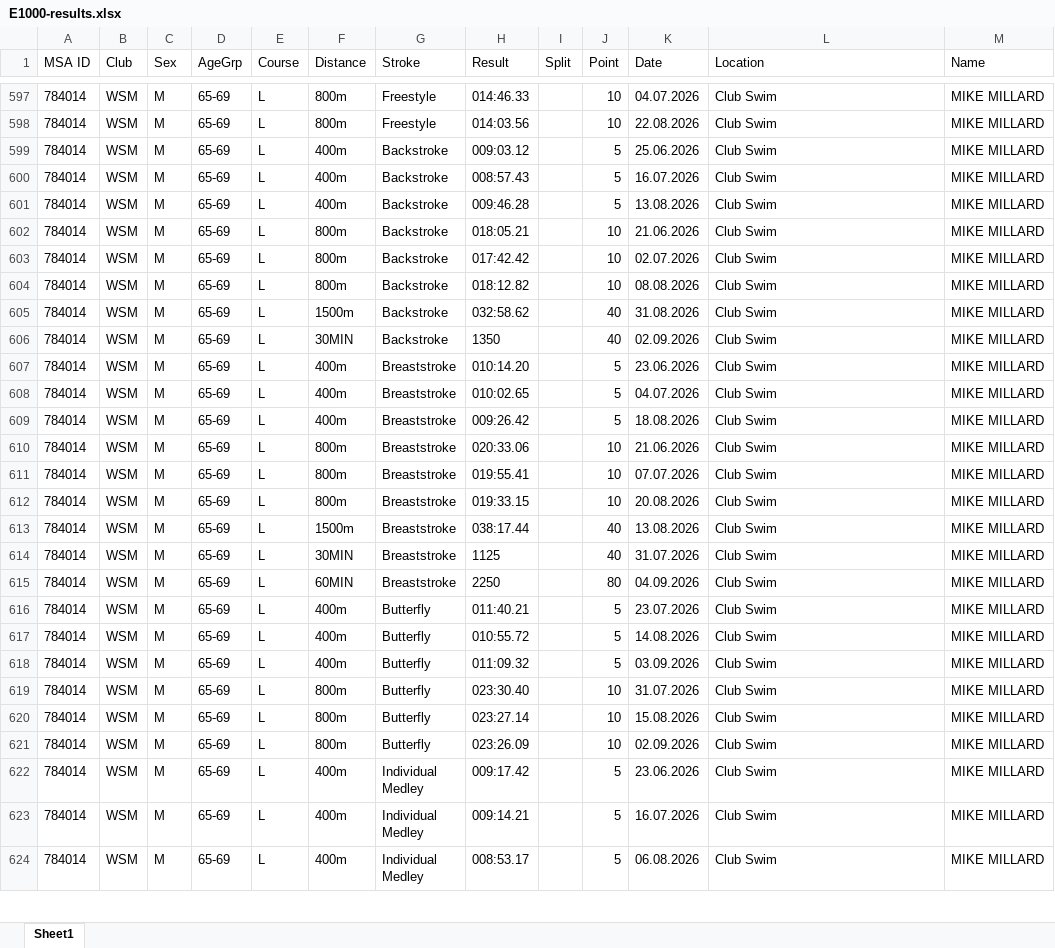
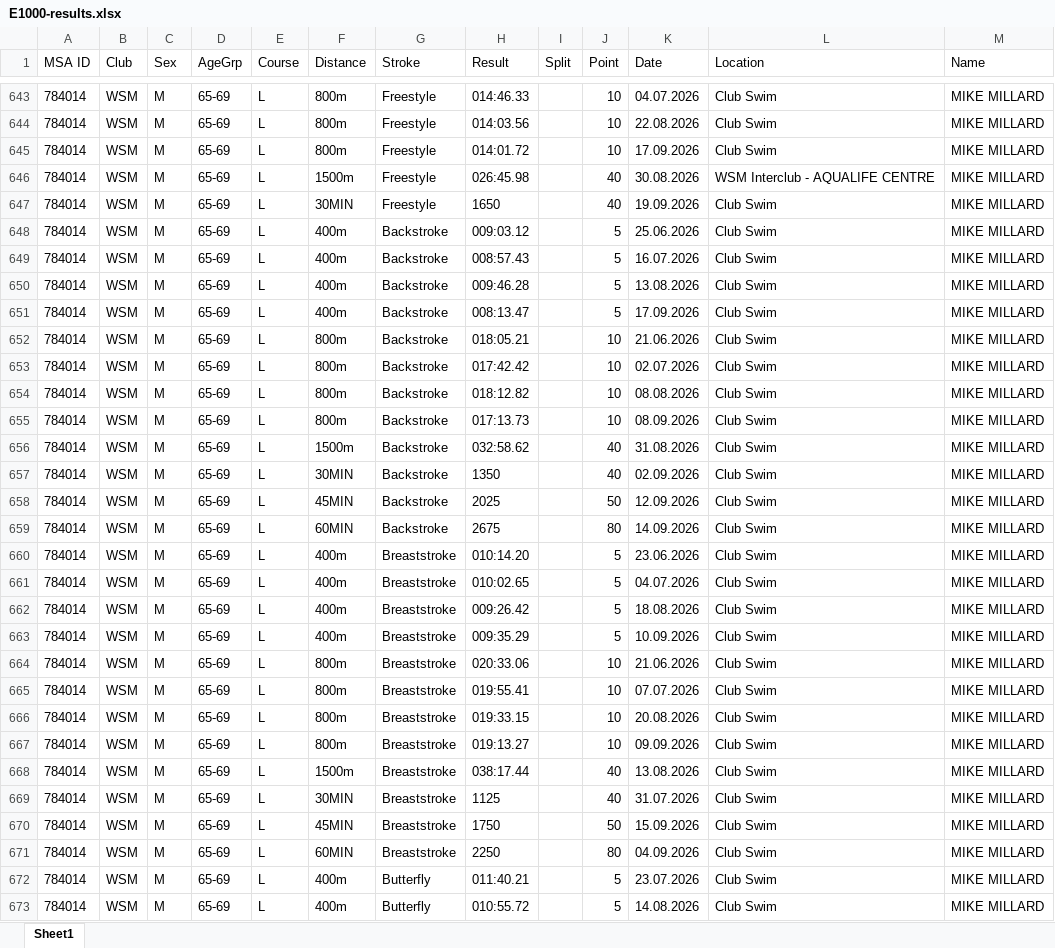
Before and after one commit to jemma-s/Swimmer-dashboard-endurance, an Excel workbook: files/E1000-results.xlsx, sheet Sheet1, drawn as a sheet; only a part is shown, gaps mark what is left out; the shorter side is filled out with more unchanged rows; values as stored, in another font and other column widths than the file's, no borders; the diff covers the shown part only; the diff names each change by its address in the sheet, - before the commit and + after, or states it on an @@ line.

Commit message:
Update for Sept 26

```diff
--- a/files/E1000-results.xlsx (sheet Sheet1)
+++ b/files/E1000-results.xlsx (sheet Sheet1)
+row 645: 784014 | WSM | M | 65-69 | L | 800m | Freestyle | 014:01.72 |  | 10 | 17.09.2026 | Club Swim | MIKE MILLARD
+row 646: 784014 | WSM | M | 65-69 | L | 1500m | Freestyle | 026:45.98 |  | 40 | 30.08.2026 | WSM Interclub - AQUALIFE CENTRE | MIKE MILLARD
+row 647: 784014 | WSM | M | 65-69 | L | 30MIN | Freestyle | 1650 |  | 40 | 19.09.2026 | Club Swim | MIKE MILLARD
+row 651: 784014 | WSM | M | 65-69 | L | 400m | Backstroke | 008:13.47 |  | 5 | 17.09.2026 | Club Swim | MIKE MILLARD
+row 655: 784014 | WSM | M | 65-69 | L | 800m | Backstroke | 017:13.73 |  | 10 | 08.09.2026 | Club Swim | MIKE MILLARD
+row 658: 784014 | WSM | M | 65-69 | L | 45MIN | Backstroke | 2025 |  | 50 | 12.09.2026 | Club Swim | MIKE MILLARD
+row 659: 784014 | WSM | M | 65-69 | L | 60MIN | Backstroke | 2675 |  | 80 | 14.09.2026 | Club Swim | MIKE MILLARD
+row 663: 784014 | WSM | M | 65-69 | L | 400m | Breaststroke | 009:35.29 |  | 5 | 10.09.2026 | Club Swim | MIKE MILLARD
+row 667: 784014 | WSM | M | 65-69 | L | 800m | Breaststroke | 019:13.27 |  | 10 | 09.09.2026 | Club Swim | MIKE MILLARD
+row 670: 784014 | WSM | M | 65-69 | L | 45MIN | Breaststroke | 1750 |  | 50 | 15.09.2026 | Club Swim | MIKE MILLARD
```
Also changed, not shown: 57 added rows and 29 edited cells elsewhere in this sheet.
